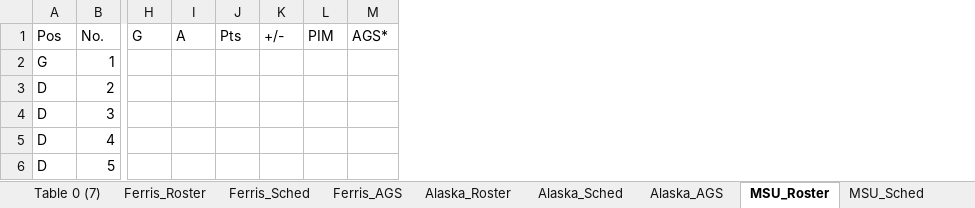
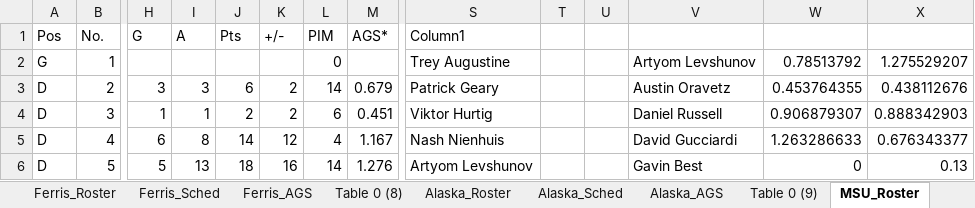
Before and after one commit to JSmith1826/college_hockey, an Excel workbook: GLI_program/Consolidated_Data.xlsx, sheet MSU_Roster, drawn as a sheet; only a part is shown, gaps mark what is left out; values as stored, in another font and other column widths than the file's, no cell formats; conditional formats and table styles not drawn; the diff covers the shown part only; the diff names each change by its address in the sheet, - before the commit and + after, or states it on an @@ line.

Commit message:
added stats to roster sheets. save point before clean up and final formating

```diff
--- a/GLI_program/Consolidated_Data.xlsx (sheet MSU_Roster)
+++ b/GLI_program/Consolidated_Data.xlsx (sheet MSU_Roster)
+sheet tab: Table 0 (8)
+sheet tab: Table 0 (9)
+column S (Column1), rows 2-6: Trey Augustine | Patrick Geary | Viktor Hurtig | Nash Nienhuis | Artyom Levshunov
+column T, empty
+column U, empty
+column V, rows 2-6: Artyom Levshunov | Austin Oravetz | Daniel Russell | David Gucciardi | Gavin Best
+column W, rows 2-6: 0.78513792 | 0.453764355 | 0.906879307 | 1.263286633 | 0
+column X, rows 2-6: 1.275529207 | 0.438112676 | 0.888342903 | 0.676343377 | 0.13
-L2 (PIM): (empty)
+L2 (PIM): 0
-H3 (G): (empty)
+H3 (G): 3
-I3 (A): (empty)
+I3 (A): 3
-J3 (Pts): (empty)
+J3 (Pts): 6
-K3:K4 (+/-): (empty)
+K3:K4 (+/-): 2
-L3 (PIM): (empty)
+L3 (PIM): 14
-M3 (AGS*): (empty)
+M3 (AGS*): 0.679
-H4 (G): (empty)
+H4 (G): 1
-I4 (A): (empty)
+I4 (A): 1
-J4 (Pts): (empty)
+J4 (Pts): 2
-L4 (PIM): (empty)
+L4 (PIM): 6
-M4 (AGS*): (empty)
+M4 (AGS*): 0.451
-H5 (G): (empty)
+H5 (G): 6
-I5 (A): (empty)
+I5 (A): 8
-J5 (Pts): (empty)
+J5 (Pts): 14
-K5 (+/-): (empty)
+K5 (+/-): 12
-L5 (PIM): (empty)
+L5 (PIM): 4
-M5 (AGS*): (empty)
+M5 (AGS*): 1.167
-H6 (G): (empty)
+H6 (G): 5
-I6 (A): (empty)
+I6 (A): 13
-J6 (Pts): (empty)
+J6 (Pts): 18
-K6 (+/-): (empty)
+K6 (+/-): 16
-L6 (PIM): (empty)
+L6 (PIM): 14
-M6 (AGS*): (empty)
+M6 (AGS*): 1.276
```
Also changed, not shown: 131 edited cells elsewhere in this sheet, sheet Ferris_Roster, sheet MichTech_Roster, sheet Alaska_Roster, sheet MSU_AGS, sheet Table 0 (7), other sheet tabs, cell formats, formulas that keep their value.
